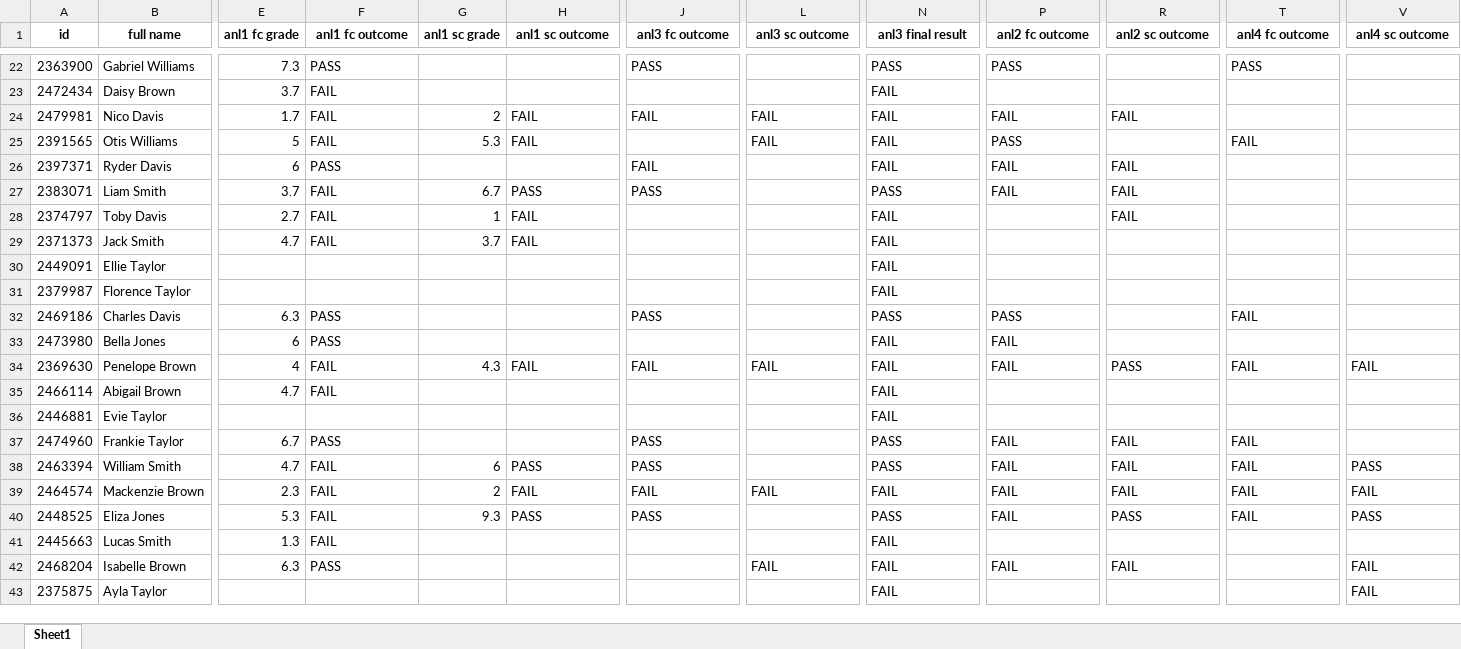
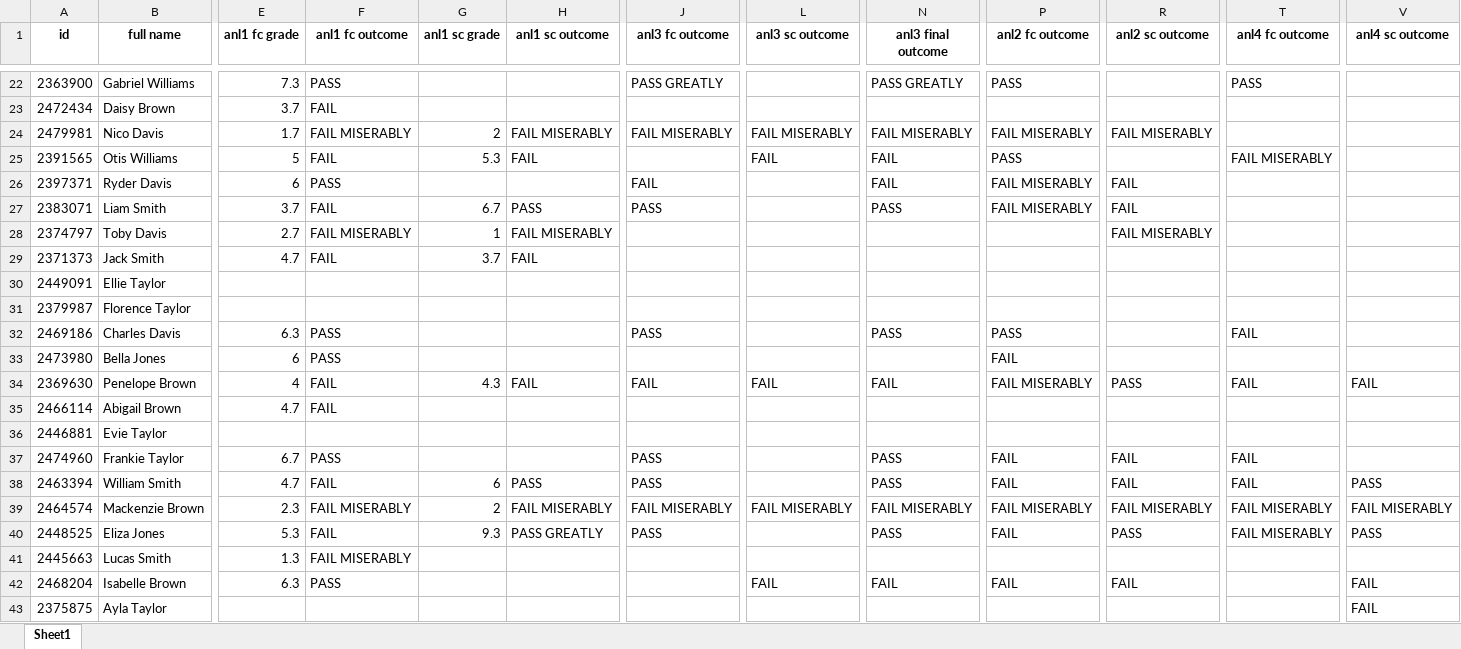
Before and after one commit to JQ69420/DsAnalysisProject, an Excel workbook: data/processed/Cleaned_master_student_list_final.xlsx, sheet Sheet1, drawn as a sheet; only a part is shown, gaps mark what is left out; values as stored, in another font and other column widths than the file's, no borders; the diff covers the shown part only; the diff names each change by its address in the sheet, - before the commit and + after, or states it on an @@ line.

Commit message:
split fail/pass to 4 categories

```diff
--- a/data/processed/Cleaned_master_student_list_final.xlsx (sheet Sheet1)
+++ b/data/processed/Cleaned_master_student_list_final.xlsx (sheet Sheet1)
-N1: anl3 final result
+N1: anl3 final outcome
-J22 (anl3 fc outcome): PASS
+J22 (anl3 fc outcome): PASS GREATLY
-N22 (anl3 final outcome): PASS
+N22 (anl3 final outcome): PASS GREATLY
-N23 (anl3 final outcome): FAIL
+N23 (anl3 final outcome): (empty)
-F24 (anl1 fc outcome): FAIL
+F24 (anl1 fc outcome): FAIL MISERABLY
-H24 (anl1 sc outcome): FAIL
+H24 (anl1 sc outcome): FAIL MISERABLY
-J24 (anl3 fc outcome): FAIL
+J24 (anl3 fc outcome): FAIL MISERABLY
-L24 (anl3 sc outcome): FAIL
+L24 (anl3 sc outcome): FAIL MISERABLY
-N24 (anl3 final outcome): FAIL
+N24 (anl3 final outcome): FAIL MISERABLY
-P24 (anl2 fc outcome): FAIL
+P24 (anl2 fc outcome): FAIL MISERABLY
-R24 (anl2 sc outcome): FAIL
+R24 (anl2 sc outcome): FAIL MISERABLY
-T25 (anl4 fc outcome): FAIL
+T25 (anl4 fc outcome): FAIL MISERABLY
-P26:P27 (anl2 fc outcome): FAIL
+P26:P27 (anl2 fc outcome): FAIL MISERABLY
-F28 (anl1 fc outcome): FAIL
+F28 (anl1 fc outcome): FAIL MISERABLY
-H28 (anl1 sc outcome): FAIL
+H28 (anl1 sc outcome): FAIL MISERABLY
-N28:N31 (anl3 final outcome): FAIL
+N28:N31 (anl3 final outcome): (empty)
-R28 (anl2 sc outcome): FAIL
+R28 (anl2 sc outcome): FAIL MISERABLY
-N33 (anl3 final outcome): FAIL
+N33 (anl3 final outcome): (empty)
-P34 (anl2 fc outcome): FAIL
+P34 (anl2 fc outcome): FAIL MISERABLY
-N35:N36 (anl3 final outcome): FAIL
+N35:N36 (anl3 final outcome): (empty)
-F39 (anl1 fc outcome): FAIL
+F39 (anl1 fc outcome): FAIL MISERABLY
-H39 (anl1 sc outcome): FAIL
+H39 (anl1 sc outcome): FAIL MISERABLY
-J39 (anl3 fc outcome): FAIL
+J39 (anl3 fc outcome): FAIL MISERABLY
-L39 (anl3 sc outcome): FAIL
+L39 (anl3 sc outcome): FAIL MISERABLY
-N39 (anl3 final outcome): FAIL
+N39 (anl3 final outcome): FAIL MISERABLY
-P39 (anl2 fc outcome): FAIL
+P39 (anl2 fc outcome): FAIL MISERABLY
-R39 (anl2 sc outcome): FAIL
+R39 (anl2 sc outcome): FAIL MISERABLY
-T39:T40 (anl4 fc outcome): FAIL
+T39:T40 (anl4 fc outcome): FAIL MISERABLY
-V39 (anl4 sc outcome): FAIL
+V39 (anl4 sc outcome): FAIL MISERABLY
-H40 (anl1 sc outcome): PASS
+H40 (anl1 sc outcome): PASS GREATLY
-F41 (anl1 fc outcome): FAIL
+F41 (anl1 fc outcome): FAIL MISERABLY
-N41 (anl3 final outcome): FAIL
+N41 (anl3 final outcome): (empty)
-N43 (anl3 final outcome): FAIL
+N43 (anl3 final outcome): (empty)
```
Also changed, not shown: 508 edited cells elsewhere in this sheet, 1 other file.
